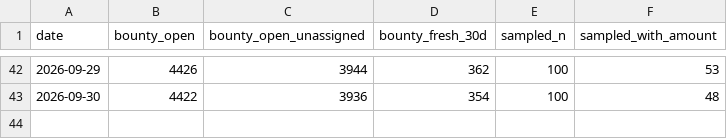
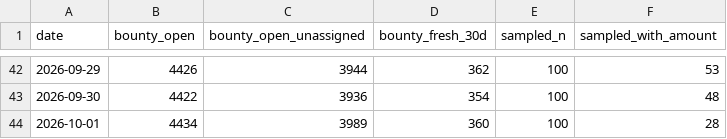
Before and after one commit to Kairose-master/handsel, a CSV file: data/demand-census/series.csv, drawn as a sheet; only a part is shown, gaps mark what is left out; the diff names each change by its address in the sheet, - before the commit and + after, or states it on an @@ line.

Commit message:
data(census): 2026-10-01

```diff
--- a/data/demand-census/series.csv
+++ b/data/demand-census/series.csv
+row 44: 2026-10-01 | 4434 | 3989 | 360 | 100 | 28
```
